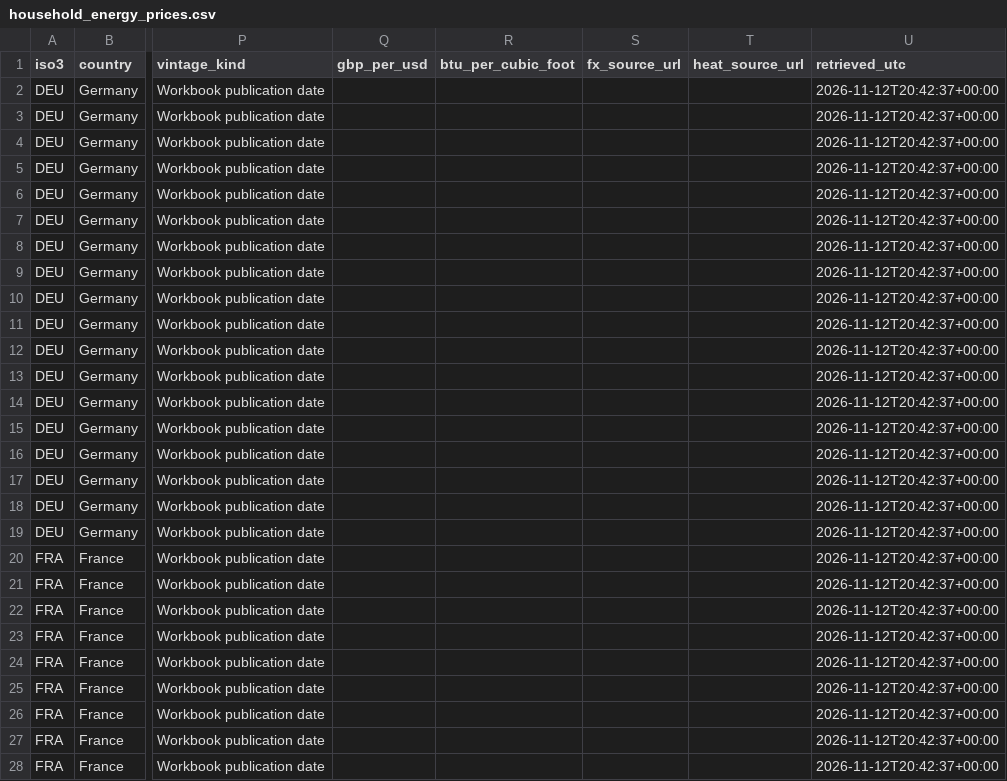
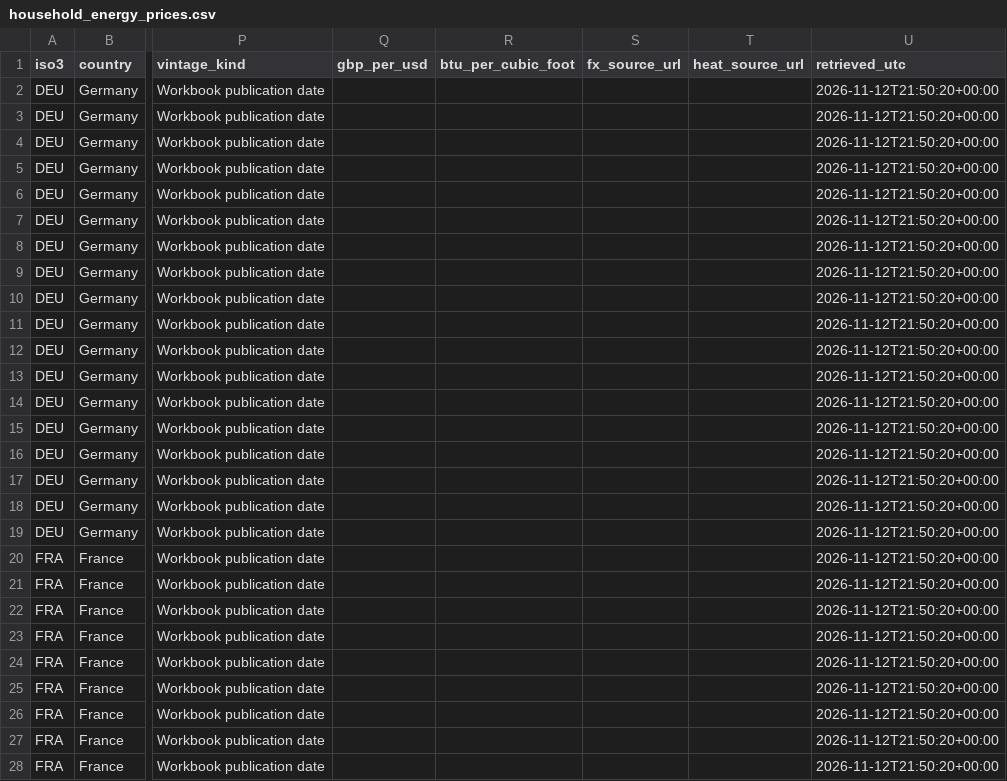
Before and after one commit to hanshanley/uk_decline, a CSV file: data/household_energy_prices.csv, drawn as a sheet; only a part is shown, gaps mark what is left out; the diff covers the shown part only; the diff names each change by its address in the sheet, - before the commit and + after, or states it on an @@ line.

```diff
--- a/data/household_energy_prices.csv
+++ b/data/household_energy_prices.csv
-U2:U28 (retrieved_utc): 2026-11-12T20:42:37+00:00
+U2:U28 (retrieved_utc): 2026-11-12T21:50:20+00:00
```
Also changed, not shown: 117 edited cells elsewhere in this file, data/consumer_inflation.csv, data/consumer_inflation_eu.csv, 7 other files.
